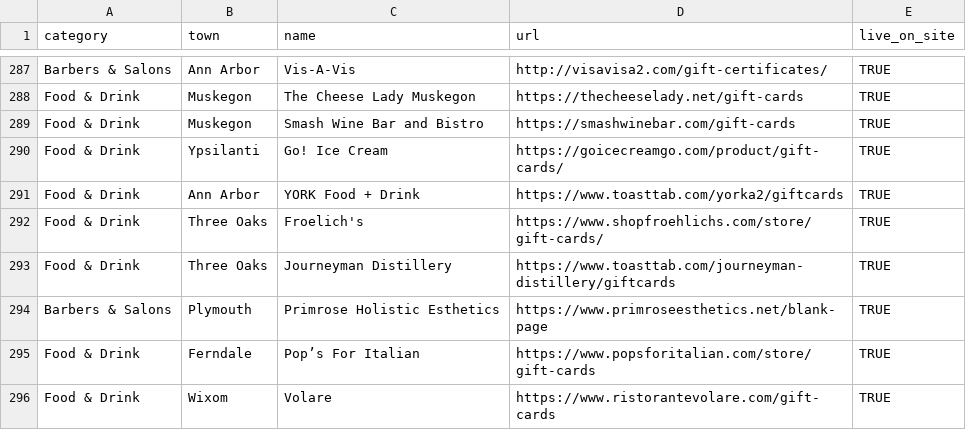
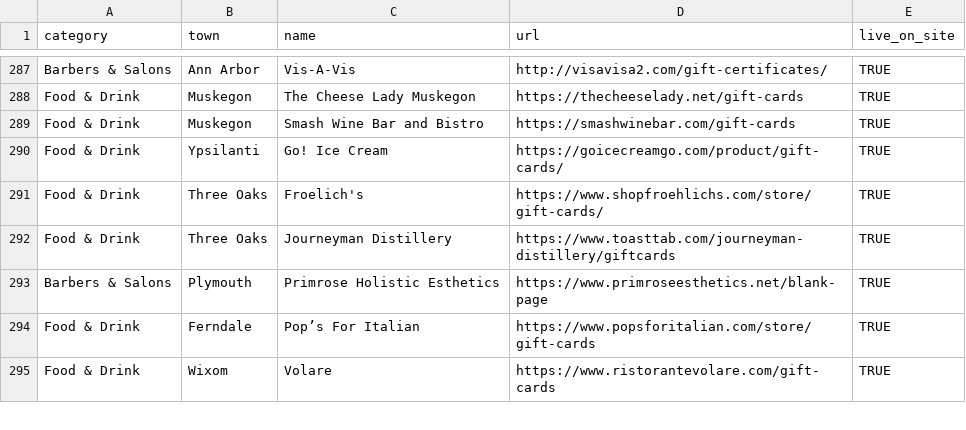
Before and after one commit to alfajango/savea2faves, a CSV file: _data/businesses.csv, drawn as a sheet; only a part is shown, gaps mark what is left out; the diff names each change by its address in the sheet, - before the commit and + after, or states it on an @@ line.

Commit message:
Fixed typo'd towns and removed duplicate business.

```diff
--- a/_data/businesses.csv
+++ b/_data/businesses.csv
-row 291: Food & Drink | Ann Arbor | YORK Food + Drink | https://www.toasttab.com/yorka2/giftcards | TRUE
```
